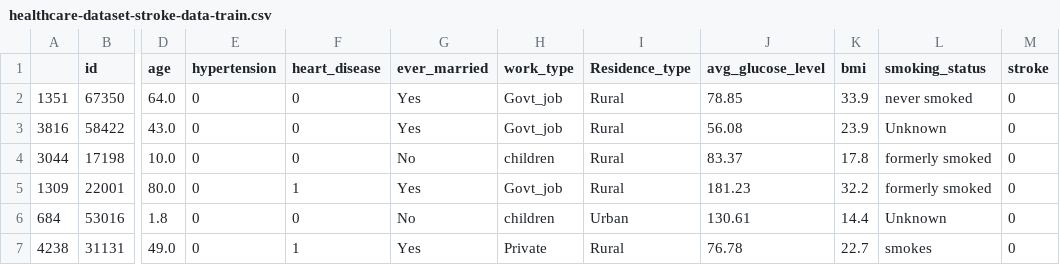
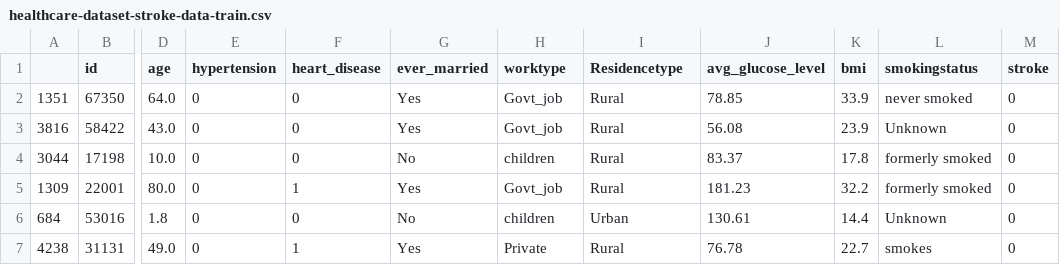
Before and after one commit to vairagparikh/BD_A2, a CSV file: healthcare-dataset-stroke-data-train.csv, drawn as a sheet; only a part is shown, gaps mark what is left out; the diff names each change by its address in the sheet, - before the commit and + after, or states it on an @@ line.

Commit message:
Update healthcare-dataset-stroke-data-train.csv

```diff
--- a/healthcare-dataset-stroke-data-train.csv
+++ b/healthcare-dataset-stroke-data-train.csv
-H1: work_type
+H1: worktype
-I1: Residence_type
+I1: Residencetype
-L1: smoking_status
+L1: smokingstatus
```
